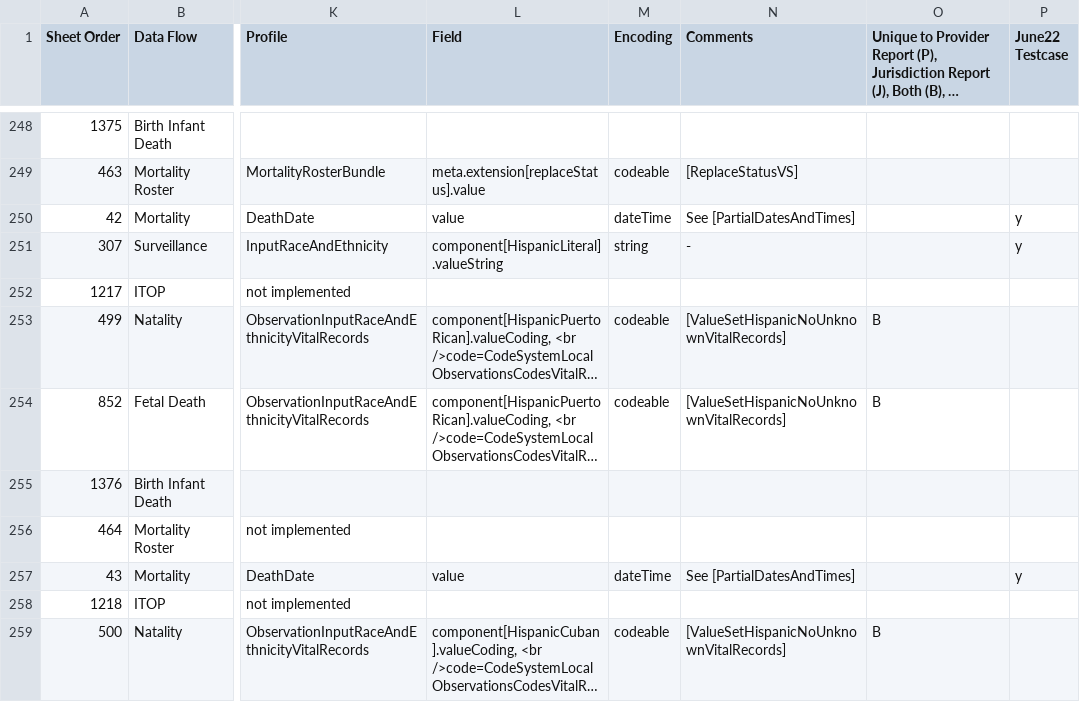
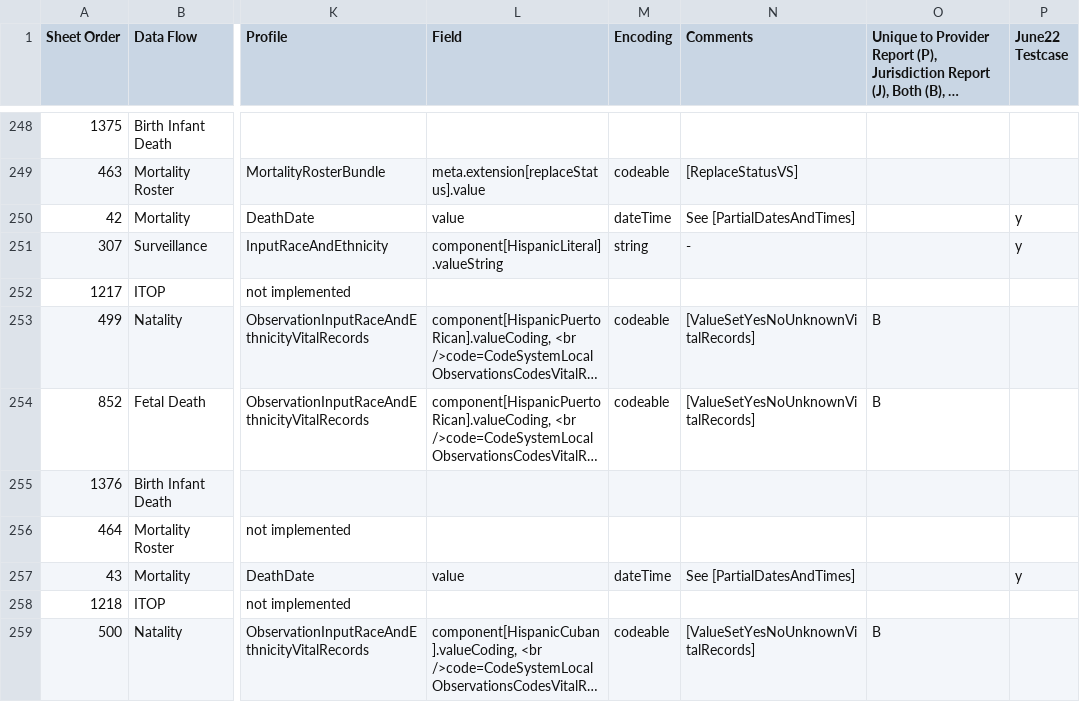
Before and after one commit to HL7/vr-common-library, a CSV file: input/mapping/IJE_File_Layouts_Version_2021_FHIR-2023-02-22-All-Combined.csv, drawn as a sheet; only a part is shown, gaps mark what is left out; long unchanged cells end in …; the diff covers the shown part only; the diff names each change by its address in the sheet, - before the commit and + after, or states it on an @@ line.

Commit message:
remove hispanic ynu valueset

```diff
--- a/input/mapping/IJE_File_Layouts_Version_2021_FHIR-2023-02-22-All-Combined.csv
+++ b/input/mapping/IJE_File_Layouts_Version_2021_FHIR-2023-02-22-All-Combined.csv
-N253:N254 (Comments): [ValueSetHispanicNoUnknownVitalRecords]
+N253:N254 (Comments): [ValueSetYesNoUnknownVitalRecords]
-N259 (Comments): [ValueSetHispanicNoUnknownVitalRecords]
+N259 (Comments): [ValueSetYesNoUnknownVitalRecords]
```
Also changed, not shown: 21 edited cells elsewhere in this file, input/images/IJE_File_Layouts_Version_2021_FHIR-2023-02-22-All-Combined.csv, 4 other files.
